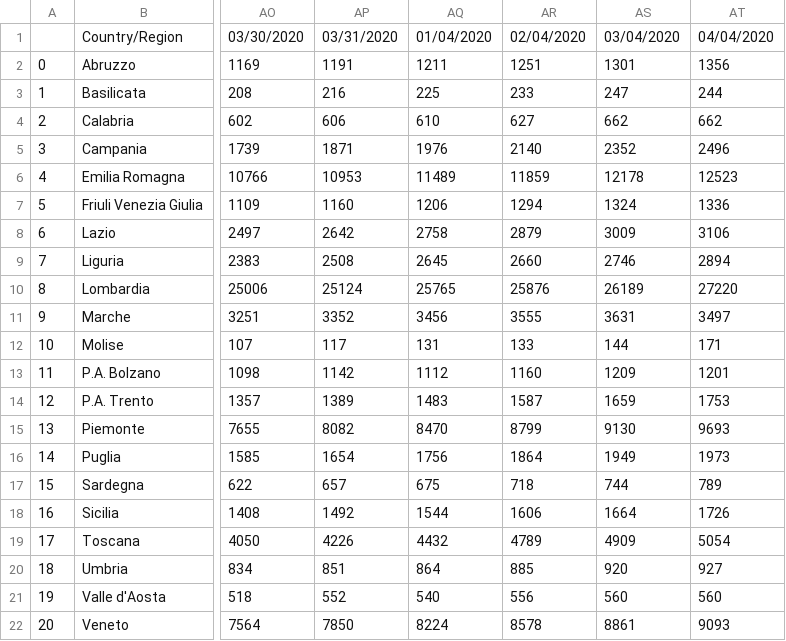
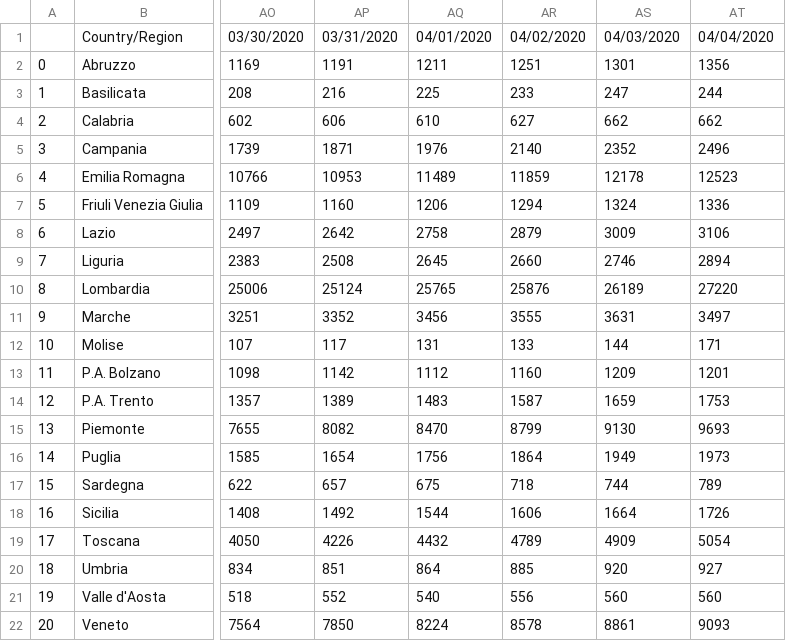
Before and after one commit to jiraky/covidtrends, a CSV file: covid_totali.csv, drawn as a sheet; only a part is shown, gaps mark what is left out; the diff names each change by its address in the sheet, - before the commit and + after, or states it on an @@ line.

```diff
--- a/covid_totali.csv
+++ b/covid_totali.csv
-AQ1: 01/04/2020
+AQ1: 04/01/2020
-AR1: 02/04/2020
+AR1: 04/02/2020
-AS1: 03/04/2020
+AS1: 04/03/2020
```
Also changed, not shown: covid_deceduti.csv, covid_dimessi.csv, 2 other files.
